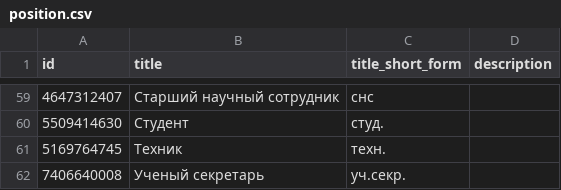
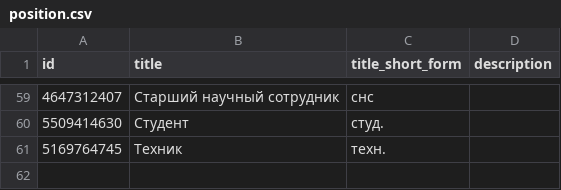
Before and after one commit to NikFanton/demo-dirversity, a CSV file: src/main/resources/config/liquibase/fake-data/position.csv, drawn as a sheet; only a part is shown, gaps mark what is left out.

Commit message:
Change data to fit Heroku requirements

```diff
--- a/src/main/resources/config/liquibase/fake-data/position.csv
+++ b/src/main/resources/config/liquibase/fake-data/position.csv
@@ -61,2 +61 @@ id;title;title_short_form;description
 5169764745;Техник;техн.;
-7406640008;Ученый секpетаpь;уч.секp.;
```
